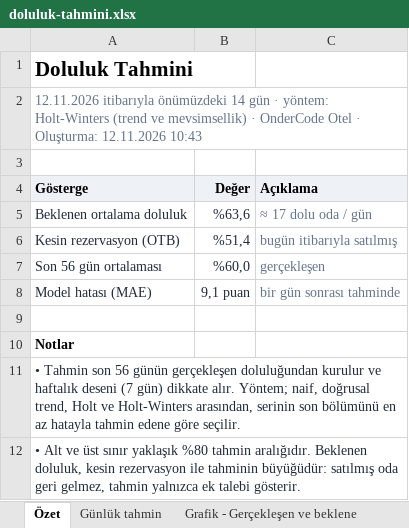
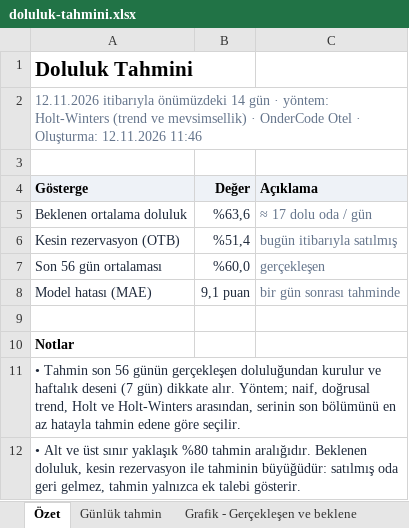
Before and after one commit to OnderCode/OnderCode.Suite, an Excel workbook: docs/otel/ornek-raporlar/doluluk-tahmini.xlsx, sheet Özet, drawn as a sheet; values as stored, in another font and other column widths than the file's, no borders; the diff names each change by its address in the sheet, - before the commit and + after, or states it on an @@ line.

```diff
--- a/docs/otel/ornek-raporlar/doluluk-tahmini.xlsx (sheet Özet)
+++ b/docs/otel/ornek-raporlar/doluluk-tahmini.xlsx (sheet Özet)
-A2 (Gösterge): …Oluşturma: 12.11.2026 10:43
+A2 (Gösterge): …Oluşturma: 12.11.2026 11:46
```
Also changed, not shown: sheet Günlük tahmin, sheet Grafik - Gerçekleşen ve beklene, docs/otel/ornek-raporlar/gelir-ve-doluluk.xlsx, docs/otel/ornek-raporlar/misafir-degeri-abc.xlsx, 34 other files.
